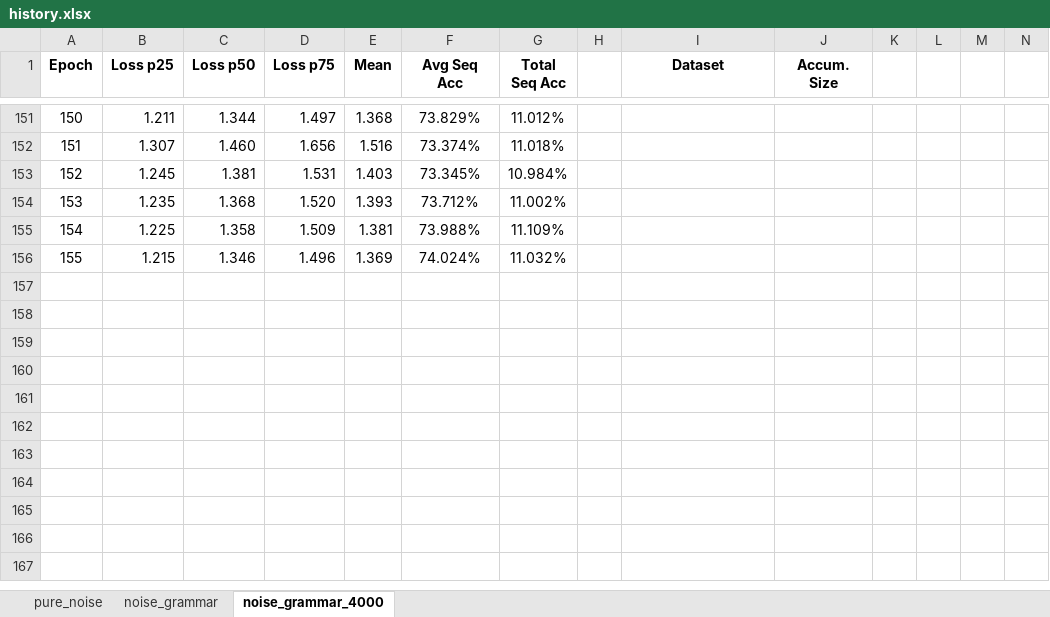
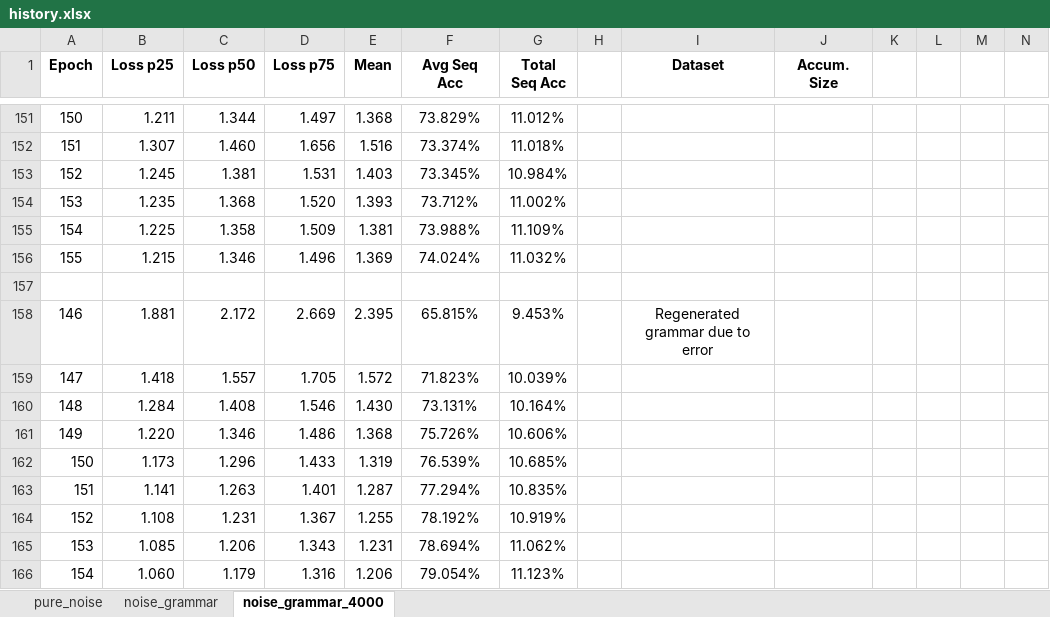
Before and after one commit to AjaniBilby/auslan-translation, an Excel workbook: history.xlsx, sheet noise_grammar_4000, drawn as a sheet; only a part is shown, gaps mark what is left out; values as stored, in another font and other column widths than the file's, no borders; charts and pictures not drawn; rows hold the shown columns only; the diff names each change by its address in the sheet, - before the commit and + after, or states it on an @@ line.

Commit message:
~Corrected for bad grammar generation

```diff
--- a/history.xlsx (sheet noise_grammar_4000)
+++ b/history.xlsx (sheet noise_grammar_4000)
+row 157: (empty)
+row 158: 146 | 1.881 | 2.172 | 2.669 | 2.395 | 65.815% | 9.453% |  | Regenerated grammar due to error
+row 159: 147 | 1.418 | 1.557 | 1.705 | 1.572 | 71.823% | 10.039%
+row 160: 148 | 1.284 | 1.408 | 1.546 | 1.430 | 73.131% | 10.164%
+row 161: 149 | 1.220 | 1.346 | 1.486 | 1.368 | 75.726% | 10.606%
+row 162: 150 | 1.173 | 1.296 | 1.433 | 1.319 | 76.539% | 10.685%
+row 163: 151 | 1.141 | 1.263 | 1.401 | 1.287 | 77.294% | 10.835%
+row 164: 152 | 1.108 | 1.231 | 1.367 | 1.255 | 78.192% | 10.919%
+row 165: 153 | 1.085 | 1.206 | 1.343 | 1.231 | 78.694% | 11.062%
+row 166: 154 | 1.060 | 1.179 | 1.316 | 1.206 | 79.054% | 11.123%
```
Also changed, not shown: charts or pictures, 5 other files.
